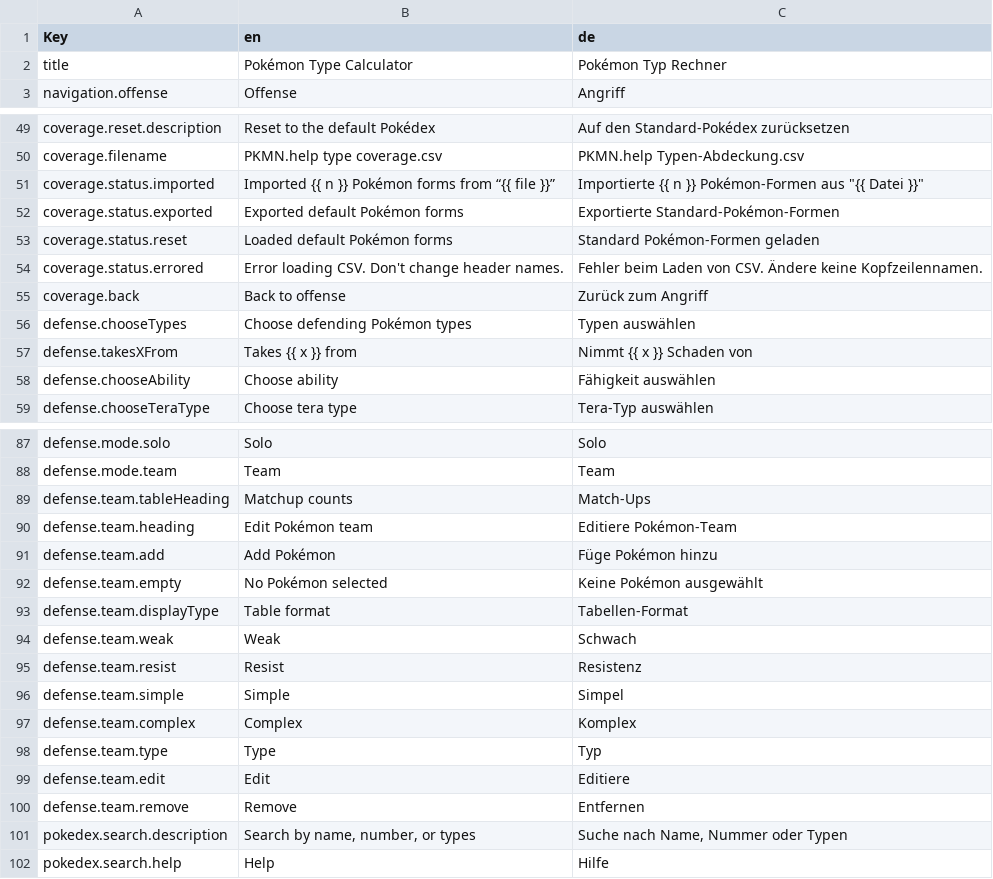
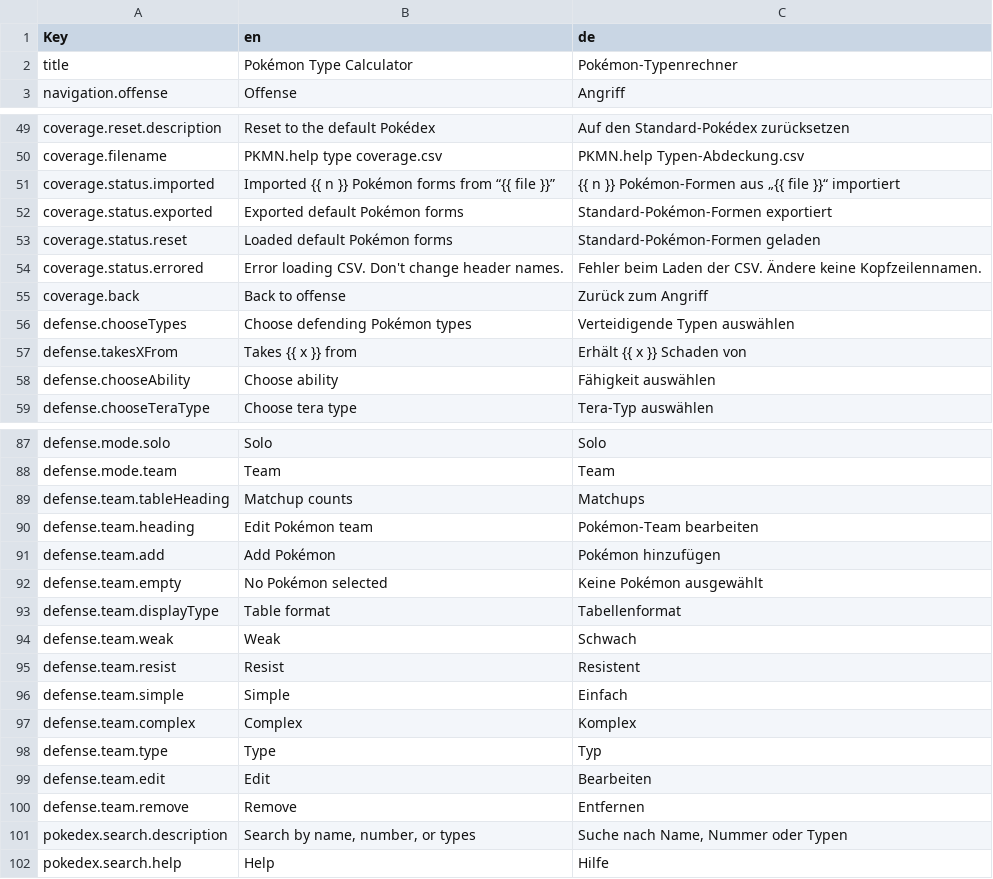
Before and after one commit to wavebeem/pkmn.help, a CSV file: public/translations/de.csv, drawn as a sheet; only a part is shown, gaps mark what is left out; the diff covers the shown part only.

```diff
--- a/public/translations/de.csv
+++ b/public/translations/de.csv
@@ -1,3 +1,3 @@
 Key,en,de
-title,Pokémon Type Calculator,Pokémon Typ Rechner
+title,Pokémon Type Calculator,Pokémon-Typenrechner
 navigation.offense,Offense,Angriff
@@ -50,9 +50,9 @@ coverage.reset.description,Reset to the default Pokédex,Auf den Standard-Pokéd
 coverage.filename,PKMN.help type coverage.csv,PKMN.help Typen-Abdeckung.csv
-coverage.status.imported,Imported {{ n }} Pokémon forms from “{{ file }}”,"Importierte {{ n }} Pokémon-Formen aus ""{{ Datei }}"""
-coverage.status.exported,Exported default Pokémon forms,Exportierte Standard-Pokémon-Formen
-coverage.status.reset,Loaded default Pokémon forms,Standard Pokémon-Formen geladen
-coverage.status.errored,Error loading CSV. Don't change header names.,Fehler beim Laden von CSV. Ändere keine Kopfzeilennamen.
+coverage.status.imported,Imported {{ n }} Pokémon forms from “{{ file }}”,{{ n }} Pokémon-Formen aus „{{ file }}“ importiert
+coverage.status.exported,Exported default Pokémon forms,Standard-Pokémon-Formen exportiert
+coverage.status.reset,Loaded default Pokémon forms,Standard-Pokémon-Formen geladen
+coverage.status.errored,Error loading CSV. Don't change header names.,Fehler beim Laden der CSV. Ändere keine Kopfzeilennamen.
 coverage.back,Back to offense,Zurück zum Angriff
-defense.chooseTypes,Choose defending Pokémon types,Typen auswählen
-defense.takesXFrom,Takes {{ x }} from,Nimmt {{ x }} Schaden von
+defense.chooseTypes,Choose defending Pokémon types,Verteidigende Typen auswählen
+defense.takesXFrom,Takes {{ x }} from,Erhält {{ x }} Schaden von
 defense.chooseAbility,Choose ability,Fähigkeit auswählen
@@ -88,13 +88,13 @@ defense.mode.solo,Solo,Solo
 defense.mode.team,Team,Team
-defense.team.tableHeading,Matchup counts,Match-Ups
-defense.team.heading,Edit Pokémon team,Editiere Pokémon-Team
-defense.team.add,Add Pokémon,Füge Pokémon hinzu
+defense.team.tableHeading,Matchup counts,Matchups
+defense.team.heading,Edit Pokémon team,Pokémon-Team bearbeiten
+defense.team.add,Add Pokémon,Pokémon hinzufügen
 defense.team.empty,No Pokémon selected,Keine Pokémon ausgewählt
-defense.team.displayType,Table format,Tabellen-Format
+defense.team.displayType,Table format,Tabellenformat
 defense.team.weak,Weak,Schwach
-defense.team.resist,Resist,Resistenz
-defense.team.simple,Simple,Simpel
+defense.team.resist,Resist,Resistent
+defense.team.simple,Simple,Einfach
 defense.team.complex,Complex,Komplex
 defense.team.type,Type,Typ
-defense.team.edit,Edit,Editiere
+defense.team.edit,Edit,Bearbeiten
 defense.team.remove,Remove,Entfernen
```
Also changed, not shown: 48 edited cells elsewhere in this file, 2 other files.
